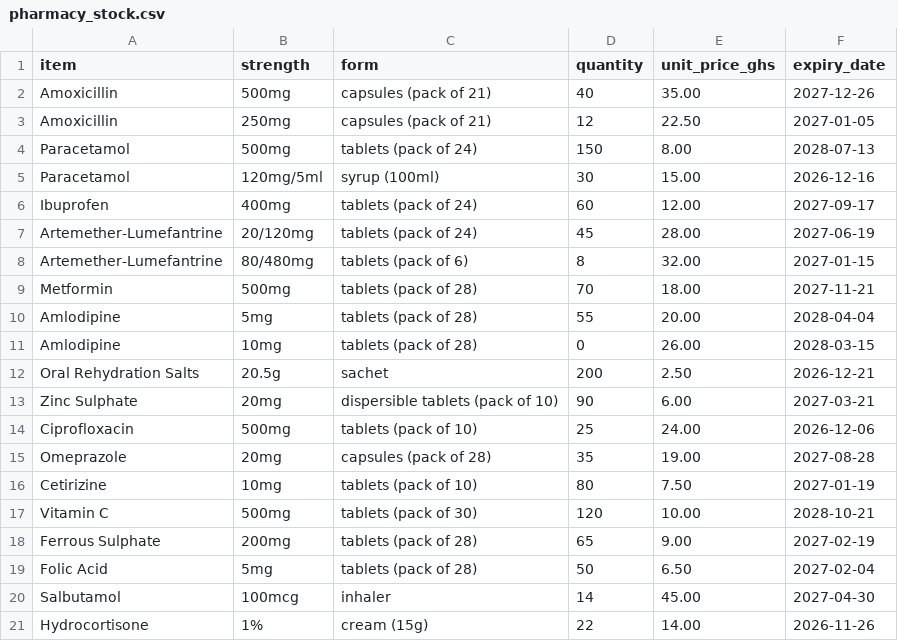
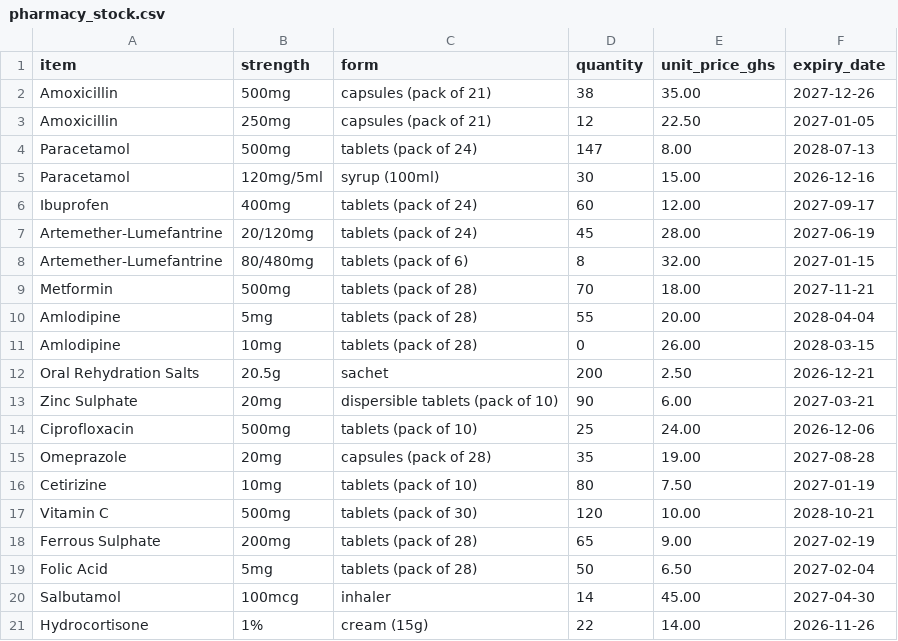
Before and after one commit to chrisopoku22128192/dcit403-labs-chrisopoku22128192, a CSV file: lab03/data/pharmacy_stock.csv, drawn as a sheet.

```diff
--- a/lab03/data/pharmacy_stock.csv
+++ b/lab03/data/pharmacy_stock.csv
@@ -1,5 +1,5 @@
 item,strength,form,quantity,unit_price_ghs,expiry_date
-Amoxicillin,500mg,capsules (pack of 21),40,35.00,2027-12-26
+Amoxicillin,500mg,capsules (pack of 21),38,35.00,2027-12-26
 Amoxicillin,250mg,capsules (pack of 21),12,22.50,2027-01-05
-Paracetamol,500mg,tablets (pack of 24),150,8.00,2028-07-13
+Paracetamol,500mg,tablets (pack of 24),147,8.00,2028-07-13
 Paracetamol,120mg/5ml,syrup (100ml),30,15.00,2026-12-16
```
Also changed, not shown: 3 other files.
